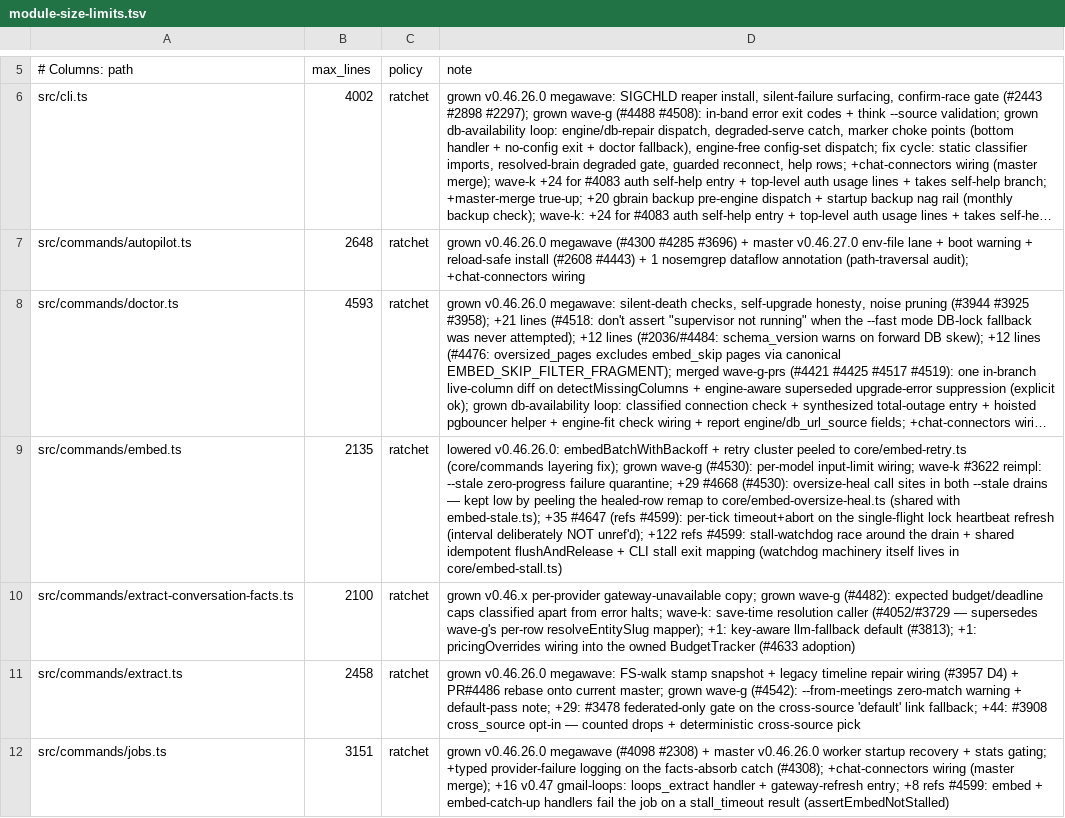
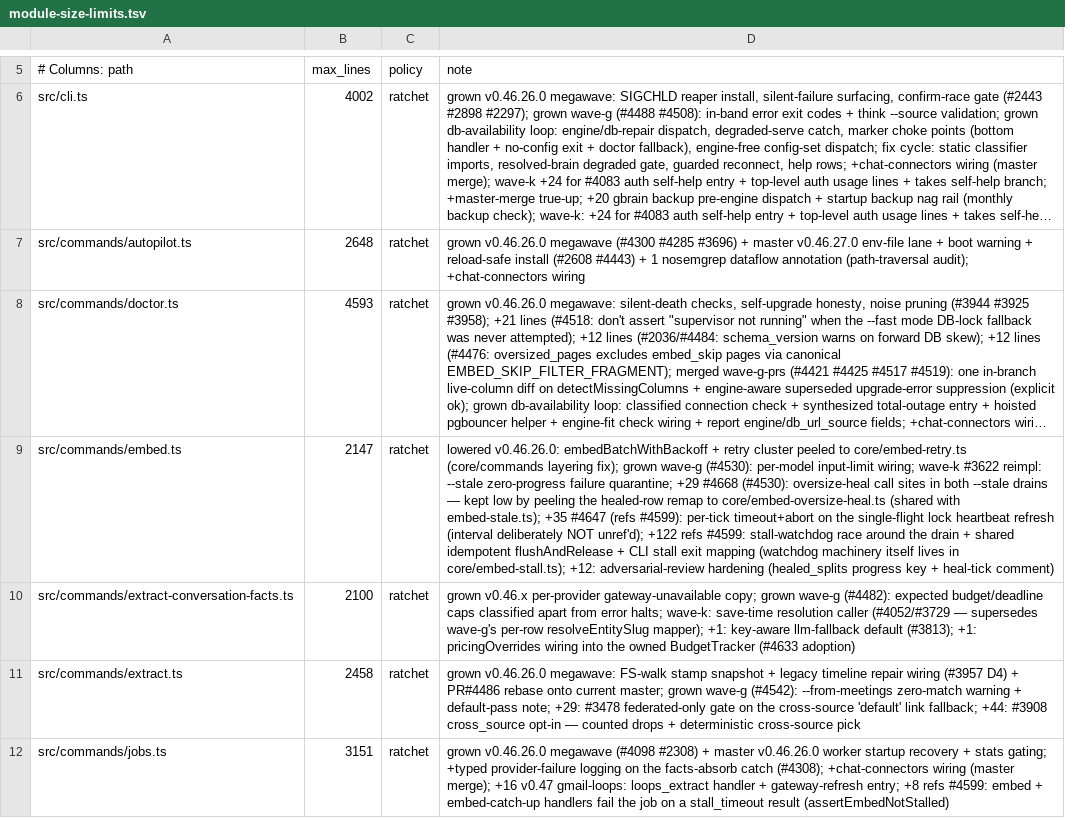
Before and after one commit to armandovargash/gbrain, a TSV file: scripts/module-size-limits.tsv, drawn as a sheet; only a part is shown, gaps mark what is left out; long unchanged cells end in …; the diff names each change by its address in the sheet, - before the commit and + after, or states it on an @@ line.

```diff
--- a/scripts/module-size-limits.tsv
+++ b/scripts/module-size-limits.tsv
-B9 (max_lines): 2135
+B9 (max_lines): 2147
-D9 (note): …lives in core/embed-stall.ts)
+D9 (note): …lives in core/embed-stall.ts); +12: adversarial-review hardening (healed_splits progress key + heal-tick comment)
```
Also changed, not shown: 3 other files.
